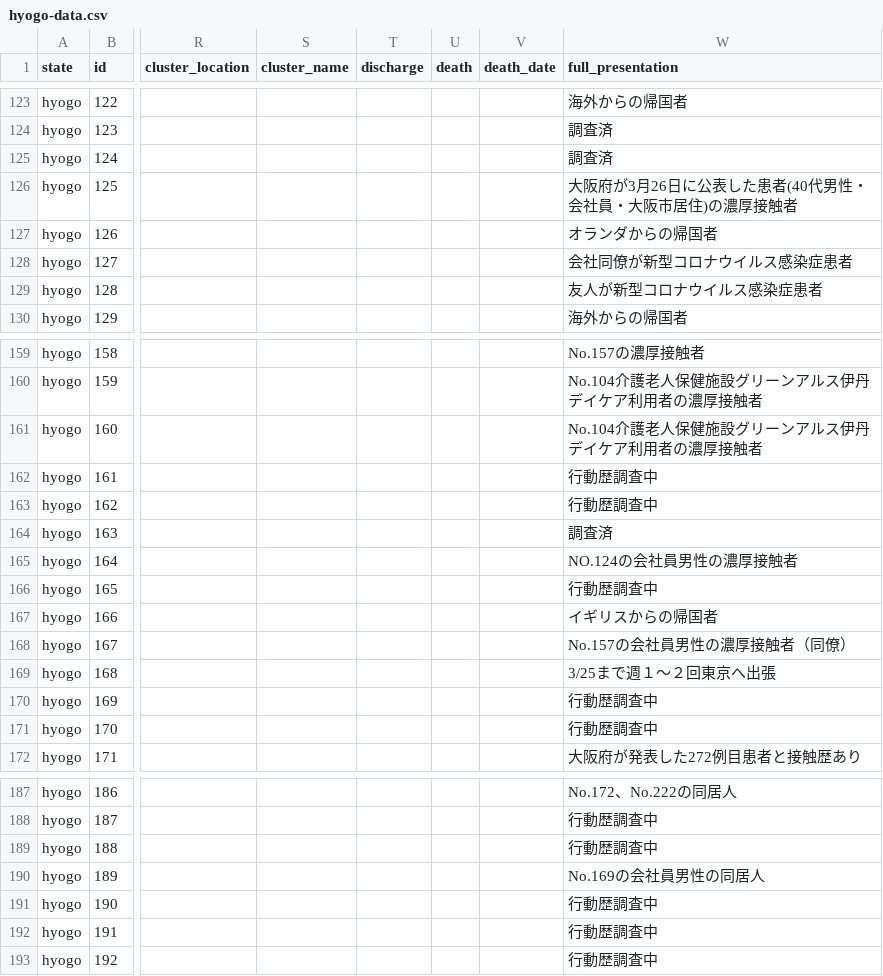
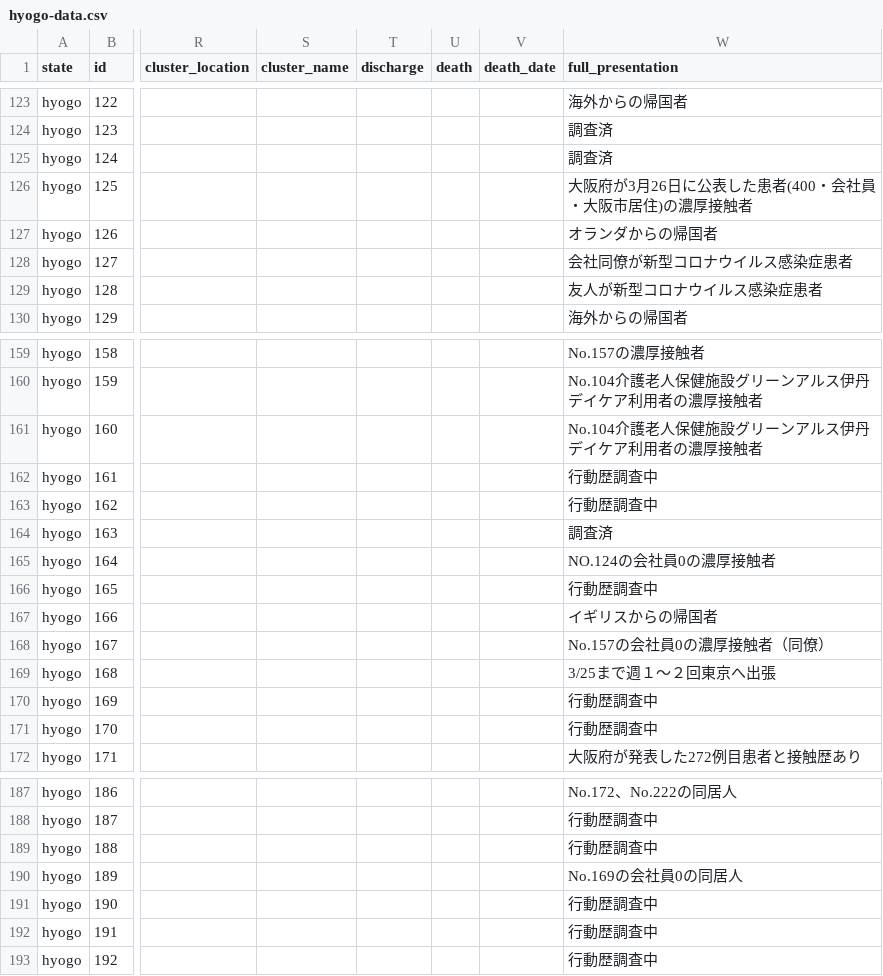
Before and after one commit to TakashiImotoJapan/coviddb, a CSV file: data/csv/hyogo-data.csv, drawn as a sheet; only a part is shown, gaps mark what is left out; the diff names each change by its address in the sheet, - before the commit and + after, or states it on an @@ line.

```diff
--- a/data/csv/hyogo-data.csv
+++ b/data/csv/hyogo-data.csv
-W126 (full_presentation): 大阪府が3月26日に公表した患者(40代男性・会社員・大阪市居住)の濃厚接触者
+W126 (full_presentation): 大阪府が3月26日に公表した患者(400・会社員・大阪市居住)の濃厚接触者
-W165 (full_presentation): NO.124の会社員男性の濃厚接触者
+W165 (full_presentation): NO.124の会社員0の濃厚接触者
-W168 (full_presentation): No.157の会社員男性の濃厚接触者（同僚）
+W168 (full_presentation): No.157の会社員0の濃厚接触者（同僚）
-W190 (full_presentation): No.169の会社員男性の同居人
+W190 (full_presentation): No.169の会社員0の同居人
```
Also changed, not shown: data/csv/fukui-data.csv, data/csv/state-master.csv, 10 other files.
